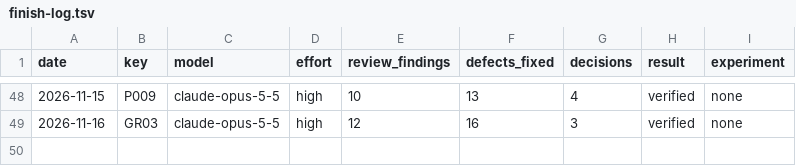
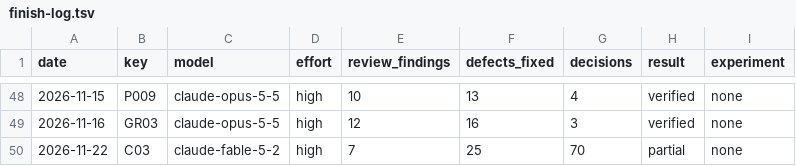
Before and after one commit to Ausp3x/CompProg-Library, a TSV file: 00-Guidelines/13-Plan/finish-log.tsv, drawn as a sheet; only a part is shown, gaps mark what is left out.

```diff
--- a/00-Guidelines/13-Plan/finish-log.tsv
+++ b/00-Guidelines/13-Plan/finish-log.tsv
@@ -49 +49,2 @@ date	key	model	effort	review_findings	defects_fixed	decisions	result	experiment
 2026-11-16	GR03	claude-opus-5-5	high	12	16	3	verified	none
+2026-11-22	C03	claude-fable-5-2	high	7	25	70	partial	none
```
Also changed, not shown: 52 other files.
